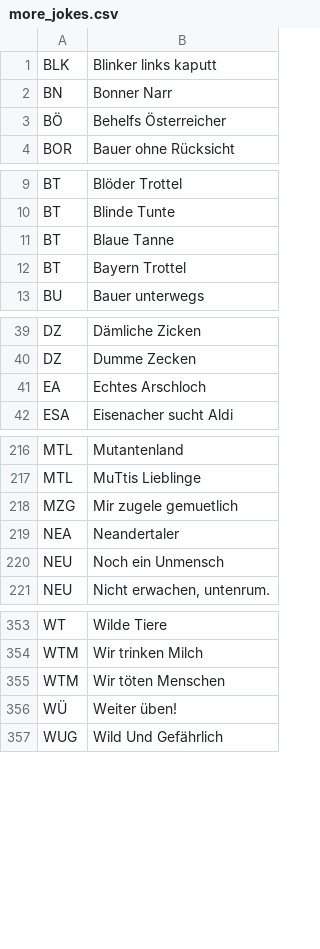
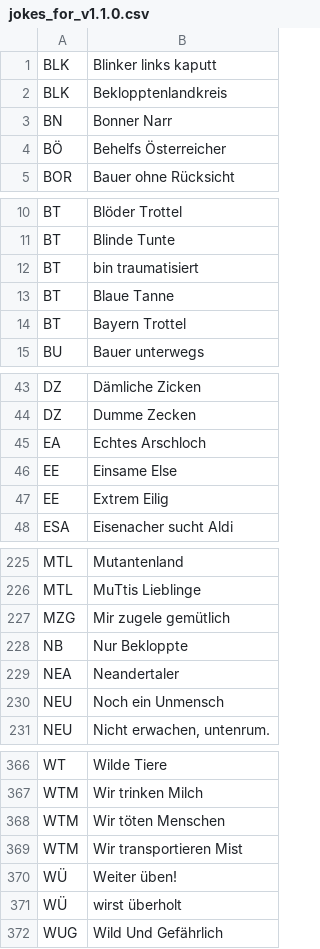
Before and after one commit to gisbertamm/kfz-kennzeichen-database, a CSV file: jokes_for_v1.1.0.csv (was more_jokes.csv), drawn as a sheet; only a part is shown, gaps mark what is left out; the diff covers the shown part only.

Commit message:
added more jokes

```diff
--- a/more_jokes.csv
+++ b/jokes_for_v1.1.0.csv
@@ -1,2 +1,3 @@
 BLK; Blinker links kaputt
+BLK; Beklopptenlandkreis
 BN; Bonner Narr
@@ -10,2 +11,3 @@ BT; Blöder Trottel
 BT; Blinde Tunte
+BT; bin traumatisiert
 BT; Blaue Tanne
@@ -41,2 +45,4 @@ DZ; Dumme Zecken
 EA; Echtes Arschloch
+EE; Einsame Else
+EE; Extrem Eilig
 ESA; Eisenacher sucht Aldi
@@ -217,3 +226,4 @@ MTL; Mutantenland
 MTL; MuTtis Lieblinge
-MZG; Mir zugele gemuetlich
+MZG; Mir zugele gemütlich
+NB; Nur Bekloppte
 NEA; Neandertaler
@@ -355,3 +368,5 @@ WTM; Wir trinken Milch
 WTM; Wir töten Menschen
+WTM; Wir transportieren Mist
 WÜ; Weiter üben!
+WÜ; wirst überholt
 WUG; Wild Und Gefährlich
```
Also changed, not shown: 8 added rows elsewhere in this file.
